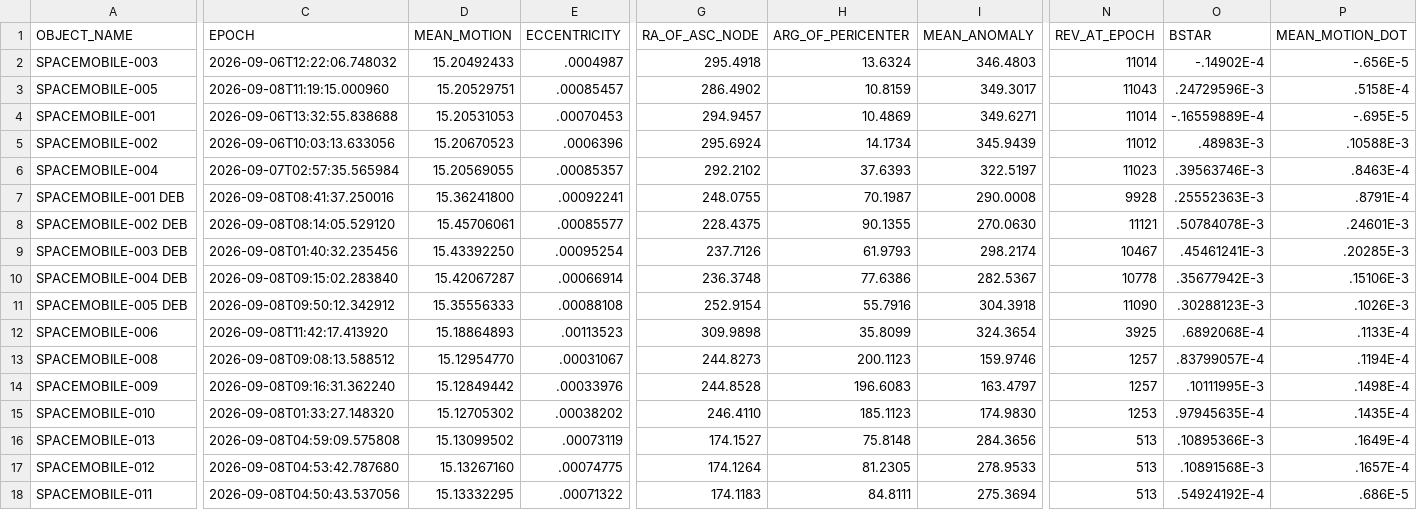
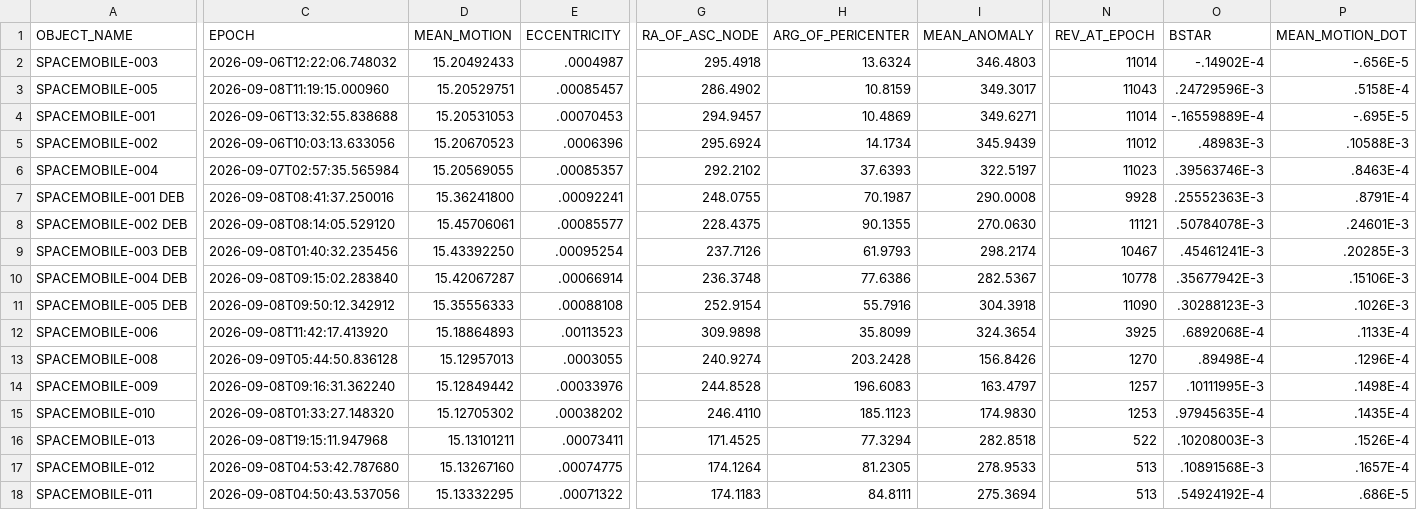
Before and after one commit to Iron-Sight-Tracker/satellite-tracker, a CSV file: tles/.fragment_spacemobile.csv, drawn as a sheet; only a part is shown, gaps mark what is left out; the diff covers the shown part only; the diff names each change by its address in the sheet, - before the commit and + after, or states it on an @@ line.

```diff
--- a/tles/.fragment_spacemobile.csv
+++ b/tles/.fragment_spacemobile.csv
-C13 (EPOCH): 2026-09-08T09:08:13.588512
+C13 (EPOCH): 2026-09-09T05:44:50.836128
-D13 (MEAN_MOTION): 15.12954770
+D13 (MEAN_MOTION): 15.12957013
-E13 (ECCENTRICITY): .00031067
+E13 (ECCENTRICITY): .0003055
-G13 (RA_OF_ASC_NODE): 244.8273
+G13 (RA_OF_ASC_NODE): 240.9274
-H13 (ARG_OF_PERICENTER): 200.1123
+H13 (ARG_OF_PERICENTER): 203.2428
-I13 (MEAN_ANOMALY): 159.9746
+I13 (MEAN_ANOMALY): 156.8426
-N13 (REV_AT_EPOCH): 1257
+N13 (REV_AT_EPOCH): 1270
-O13 (BSTAR): .83799057E-4
+O13 (BSTAR): .89498E-4
-P13 (MEAN_MOTION_DOT): .1194E-4
+P13 (MEAN_MOTION_DOT): .1296E-4
-C16 (EPOCH): 2026-09-08T04:59:09.575808
+C16 (EPOCH): 2026-09-08T19:15:11.947968
-D16 (MEAN_MOTION): 15.13099502
+D16 (MEAN_MOTION): 15.13101211
-E16 (ECCENTRICITY): .00073119
+E16 (ECCENTRICITY): .00073411
-G16 (RA_OF_ASC_NODE): 174.1527
+G16 (RA_OF_ASC_NODE): 171.4525
-H16 (ARG_OF_PERICENTER): 75.8148
+H16 (ARG_OF_PERICENTER): 77.3294
-I16 (MEAN_ANOMALY): 284.3656
+I16 (MEAN_ANOMALY): 282.8518
-N16 (REV_AT_EPOCH): 513
+N16 (REV_AT_EPOCH): 522
-O16 (BSTAR): .10895366E-3
+O16 (BSTAR): .10208003E-3
-P16 (MEAN_MOTION_DOT): .1649E-4
+P16 (MEAN_MOTION_DOT): .1526E-4
```
Also changed, not shown: 1 edited cell elsewhere in this file, tles/.fragment_bluewalker.csv, 1 other file.
